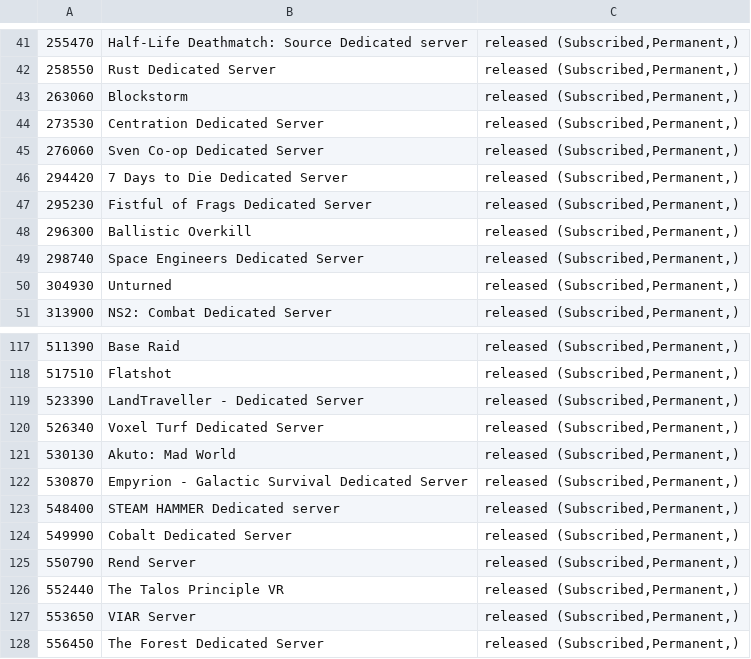
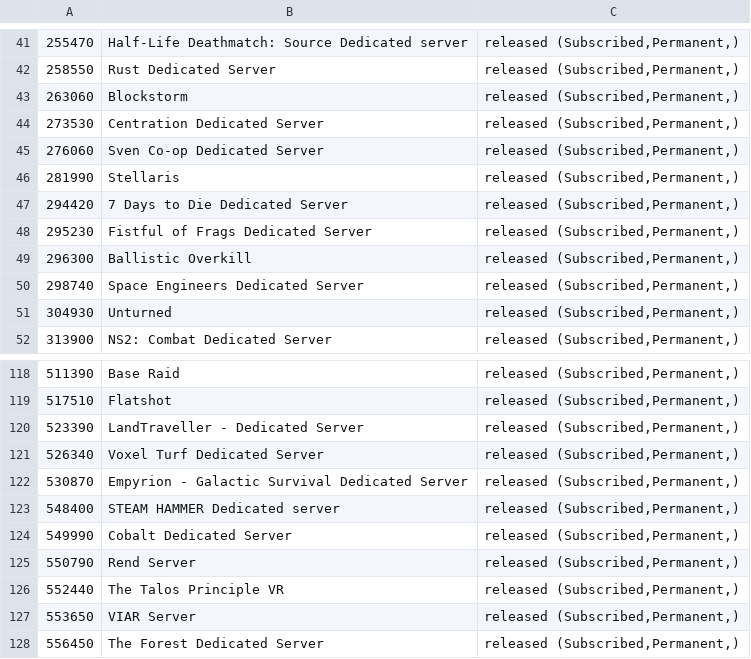
Before and after one commit to Bourne-ID/SteamCMD-AppID-List, a CSV file: steamcmd_appid_anon_servers.csv, drawn as a sheet; only a part is shown, gaps mark what is left out; removed rows and columns are numbered as before the commit, all else as after; the diff names each change by its address in the sheet, - before the commit and + after, or states it on an @@ line.

```diff
--- a/steamcmd_appid_anon_servers.csv
+++ b/steamcmd_appid_anon_servers.csv
+row 46: 281990 | Stellaris | released (Subscribed,Permanent,)
-row 121: 530130 | Akuto: Mad World | released (Subscribed,Permanent,)
```
Also changed, not shown: 5 other files.
